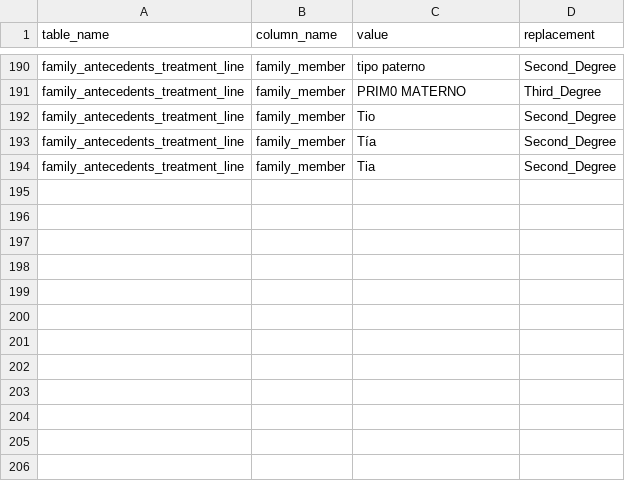
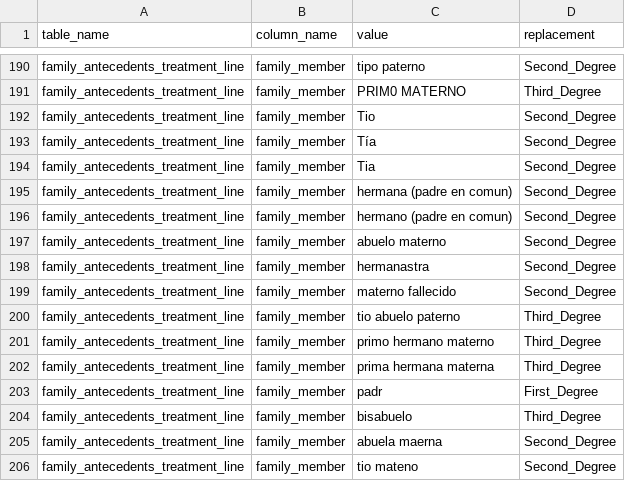
Before and after one commit to SDM-TIB/Dragoman, a CSV file: Sources/CLARIFY-Project/family_antecedents_degree_newCategory.csv, drawn as a sheet; only a part is shown, gaps mark what is left out.

```diff
--- a/Sources/CLARIFY-Project/family_antecedents_degree_newCategory.csv
+++ b/Sources/CLARIFY-Project/family_antecedents_degree_newCategory.csv
@@ -194 +194,13 @@ table_name,column_name,value,replacement
 "family_antecedents_treatment_line","family_member","Tia","Second_Degree"
+"family_antecedents_treatment_line","family_member","hermana (padre en comun)","Second_Degree"
+"family_antecedents_treatment_line","family_member","hermano (padre en comun)","Second_Degree"
+"family_antecedents_treatment_line","family_member","abuelo materno","Second_Degree"
+"family_antecedents_treatment_line","family_member","hermanastra","Second_Degree"
+"family_antecedents_treatment_line","family_member","materno fallecido","Second_Degree"
+"family_antecedents_treatment_line","family_member","tio abuelo paterno","Third_Degree"
+"family_antecedents_treatment_line","family_member","primo hermano materno","Third_Degree"
+"family_antecedents_treatment_line","family_member","prima hermana materna","Third_Degree"
+"family_antecedents_treatment_line","family_member","padr","First_Degree"
+"family_antecedents_treatment_line","family_member","bisabuelo","Third_Degree"
+"family_antecedents_treatment_line","family_member","abuela maerna","Second_Degree"
+"family_antecedents_treatment_line","family_member","tio mateno","Second_Degree"
```
Also changed, not shown: Sources/CLARIFY-Project/HUPHM_specific_dictionary.csv, Sources/CLARIFY-Project/SLCG_all_tables_except_comorbidity.csv, 1 other file.
